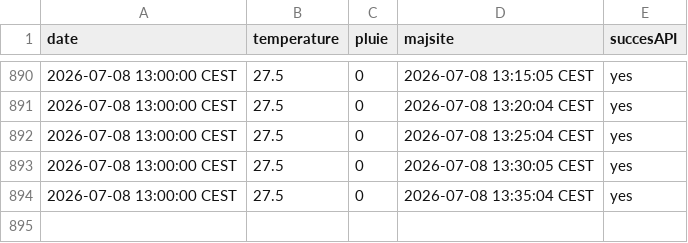
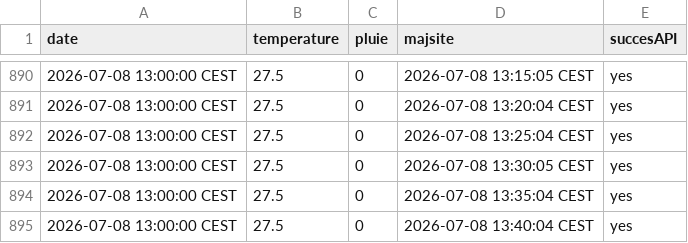
Before and after one commit to DenisVillemonais/meteo-strasbourg-botanique, a CSV file: data/history.csv, drawn as a sheet; only a part is shown, gaps mark what is left out; the diff names each change by its address in the sheet, - before the commit and + after, or states it on an @@ line.

```diff
--- a/data/history.csv
+++ b/data/history.csv
+row 895: 2026-07-08 13:00:00 CEST | 27.5 | 0 | 2026-07-08 13:40:04 CEST | yes
```
Also changed, not shown: 1 other file.
